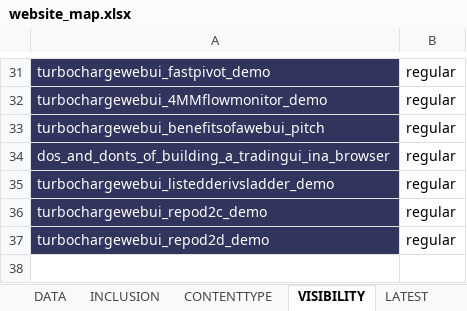
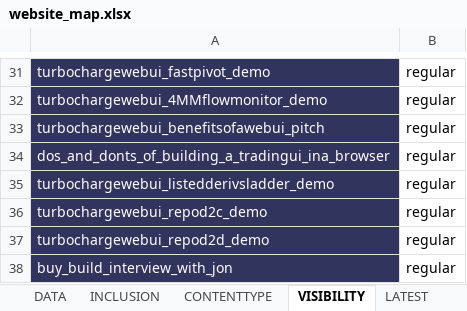
Before and after one commit to burtnolej/pstools, an Excel workbook: py/website_map.xlsx, sheet VISIBILITY, drawn as a sheet; only a part is shown, gaps mark what is left out; values as stored, in another font and other column widths than the file's, no borders; the diff names each change by its address in the sheet, - before the commit and + after, or states it on an @@ line.

```diff
--- a/py/website_map.xlsx (sheet VISIBILITY)
+++ b/py/website_map.xlsx (sheet VISIBILITY)
+row 38: buy_build_interview_with_jon | regular
```
Also changed, not shown: sheet INCLUSION, sheet DATA, sheet LATEST, sheet CONTENTTYPE, 5 other files.
